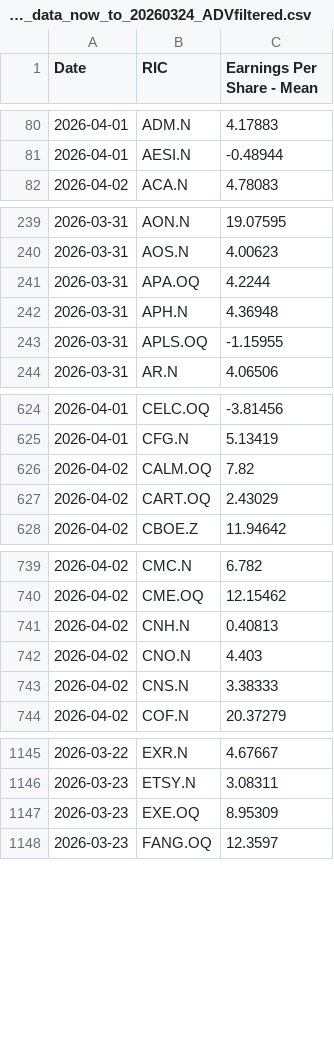
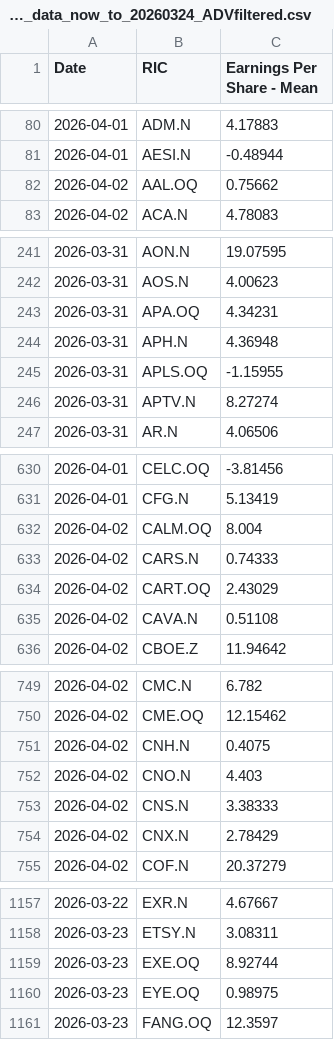
Before and after one commit to Sissiy2018/Trading-code, a CSV file: Hist_data_Russel3000/Daily_new_data/lseg_EPSestimate_data_now_to_20260324_ADVfiltered.csv, drawn as a sheet; only a part is shown, gaps mark what is left out; the diff covers the shown part only.

```diff
--- a/Hist_data_Russel3000/Daily_new_data/lseg_EPSestimate_data_now_to_20260324_ADVfiltered.csv
+++ b/Hist_data_Russel3000/Daily_new_data/lseg_EPSestimate_data_now_to_20260324_ADVfiltered.csv
@@ -81,2 +81,3 @@
 2026-04-01,AESI.N,-0.48944
+2026-04-02,AAL.OQ,0.75662
 2026-04-02,ACA.N,4.78083
@@ -240,5 +242,6 @@
 2026-03-31,AOS.N,4.00623
-2026-03-31,APA.OQ,4.2244
+2026-03-31,APA.OQ,4.34231
 2026-03-31,APH.N,4.36948
 2026-03-31,APLS.OQ,-1.15955
+2026-03-31,APTV.N,8.27274
 2026-03-31,AR.N,4.06506
@@ -625,4 +631,6 @@
 2026-04-01,CFG.N,5.13419
-2026-04-02,CALM.OQ,7.82
+2026-04-02,CALM.OQ,8.004
+2026-04-02,CARS.N,0.74333
 2026-04-02,CART.OQ,2.43029
+2026-04-02,CAVA.N,0.51108
 2026-04-02,CBOE.Z,11.94642
@@ -740,5 +750,6 @@
 2026-04-02,CME.OQ,12.15462
-2026-04-02,CNH.N,0.40813
+2026-04-02,CNH.N,0.4075
 2026-04-02,CNO.N,4.403
 2026-04-02,CNS.N,3.38333
+2026-04-02,CNX.N,2.78429
 2026-04-02,COF.N,20.37279
@@ -1146,3 +1158,4 @@
 2026-03-23,ETSY.N,3.08311
-2026-03-23,EXE.OQ,8.95309
+2026-03-23,EXE.OQ,8.92744
+2026-03-23,EYE.OQ,0.98975
 2026-03-23,FANG.OQ,12.3597
```
Also changed, not shown: 33 added rows, 3 removed rows, 1 moved row and 54 edited cells elsewhere in this file, Hist_data_Russel3000/Daily_new_data/lseg_EPSestimate_data_now_to_20260324.csv, Hist_data_Russel3000/Daily_new_data/lseg_Price-Earning_data_now_to_20260324_ADVfiltered.csv, 11 other files.
